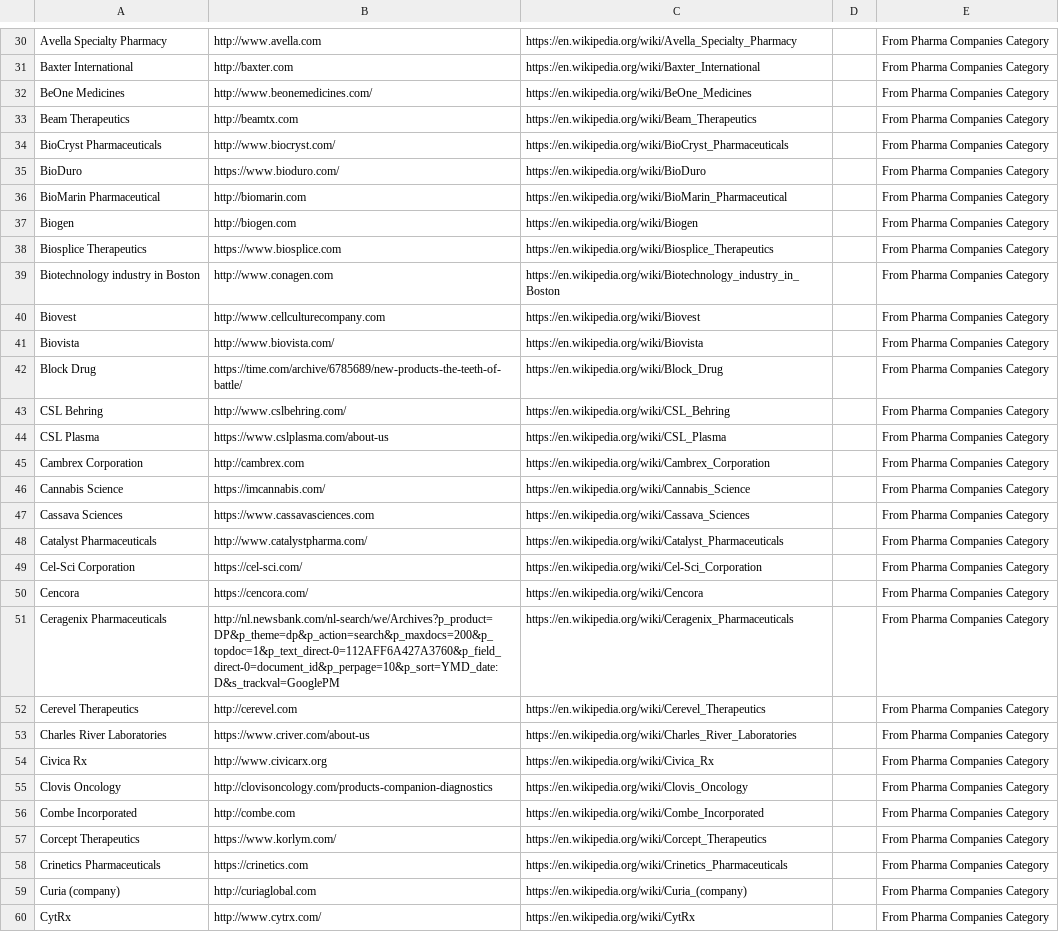
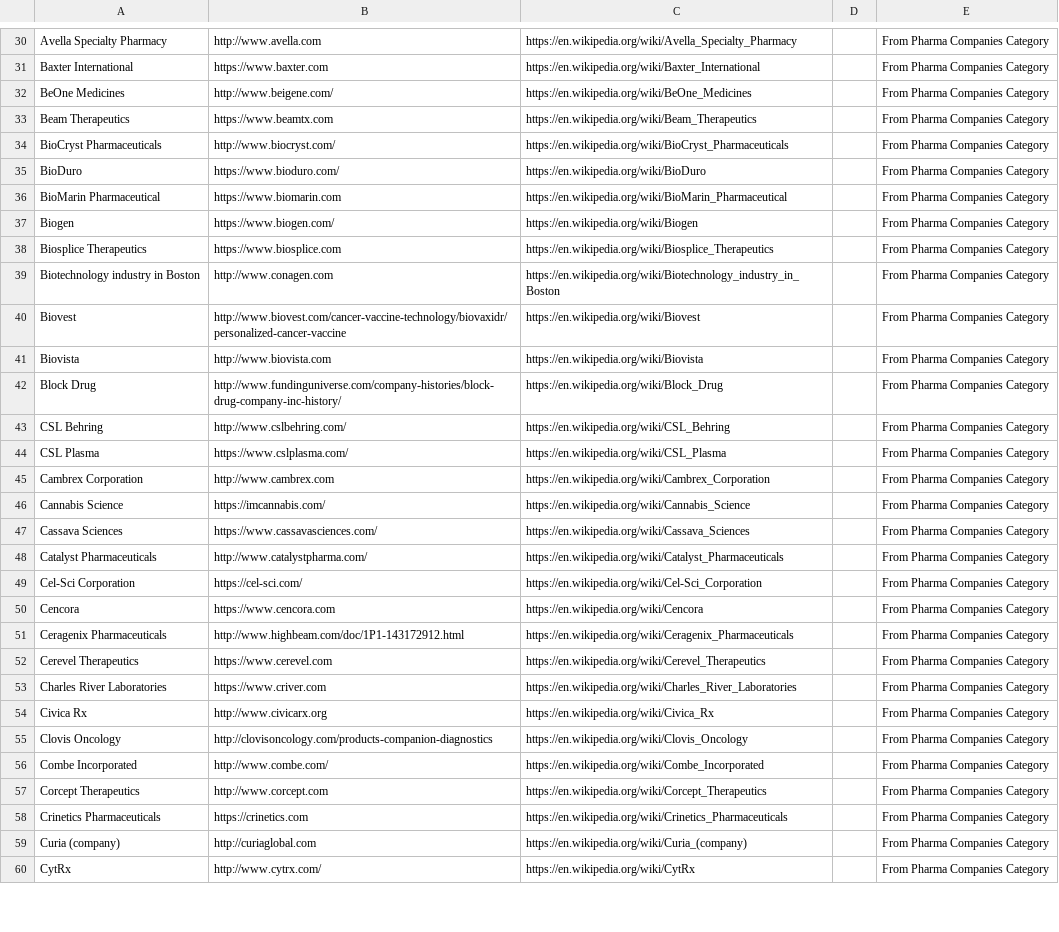
Before and after one commit to jadenshirkey/EastBayBiotechMap, a CSV file: data/working/wikipedia_companies.csv, drawn as a sheet; only a part is shown, gaps mark what is left out; the diff covers the shown part only; the diff names each change by its address in the sheet, - before the commit and + after, or states it on an @@ line.

```diff
--- a/data/working/wikipedia_companies.csv
+++ b/data/working/wikipedia_companies.csv
-B31: http://baxter.com
+B31: https://www.baxter.com
-B32: http://www.beonemedicines.com/
+B32: http://www.beigene.com/
-B33: http://beamtx.com
+B33: https://www.beamtx.com
-B36: http://biomarin.com
+B36: https://www.biomarin.com
-B37: http://biogen.com
+B37: https://www.biogen.com/
-B40: http://www.cellculturecompany.com
+B40: http://www.biovest.com/cancer-vaccine-technology/biovaxidr/personalized-cancer-vaccine
-B41: http://www.biovista.com/
+B41: http://www.biovista.com
-B42: https://time.com/archive/6785689/new-products-the-teeth-of-battle/
+B42: http://www.fundinguniverse.com/company-histories/block-drug-company-inc-history/
-B44: https://www.cslplasma.com/about-us
+B44: https://www.cslplasma.com/
-B45: http://cambrex.com
+B45: http://www.cambrex.com
-B47: https://www.cassavasciences.com
+B47: https://www.cassavasciences.com/
-B50: https://cencora.com/
+B50: https://www.cencora.com
-B51: http://nl.newsbank.com/nl-search/we/Archives?p_product=DP&p_theme=dp&p_action=search&p_maxdocs=200&p_topdoc=1&p_text_direct-0=112AFF6A427A3760&p_field_direct-0=document_id&p_perpage=10&p_sort=YMD_date:D&s_trackval=GooglePM
+B51: http://www.highbeam.com/doc/1P1-143172912.html
-B52: http://cerevel.com
+B52: https://www.cerevel.com
-B53: https://www.criver.com/about-us
+B53: https://www.criver.com
-B56: http://combe.com
+B56: http://www.combe.com/
-B57: https://www.korlym.com/
+B57: http://www.corcept.com
```
Also changed, not shown: 73 edited cells elsewhere in this file, 7 other files.
